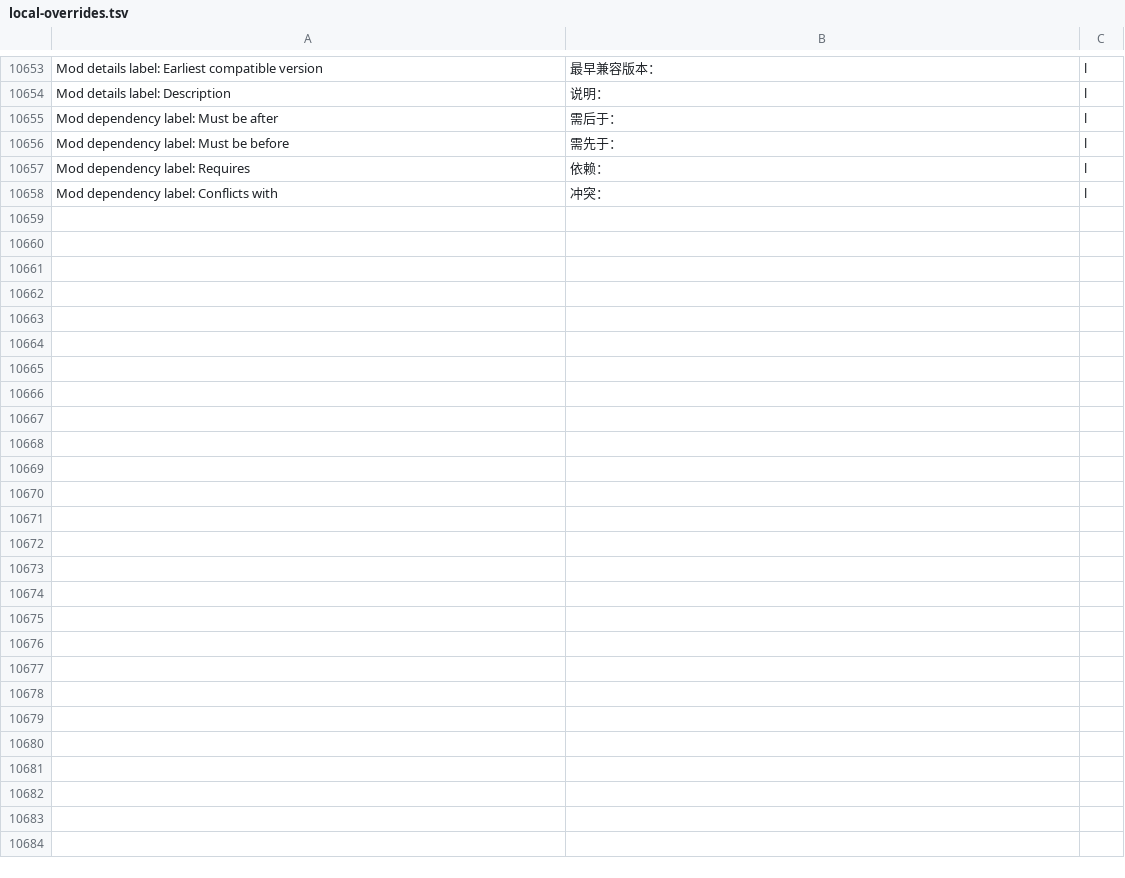
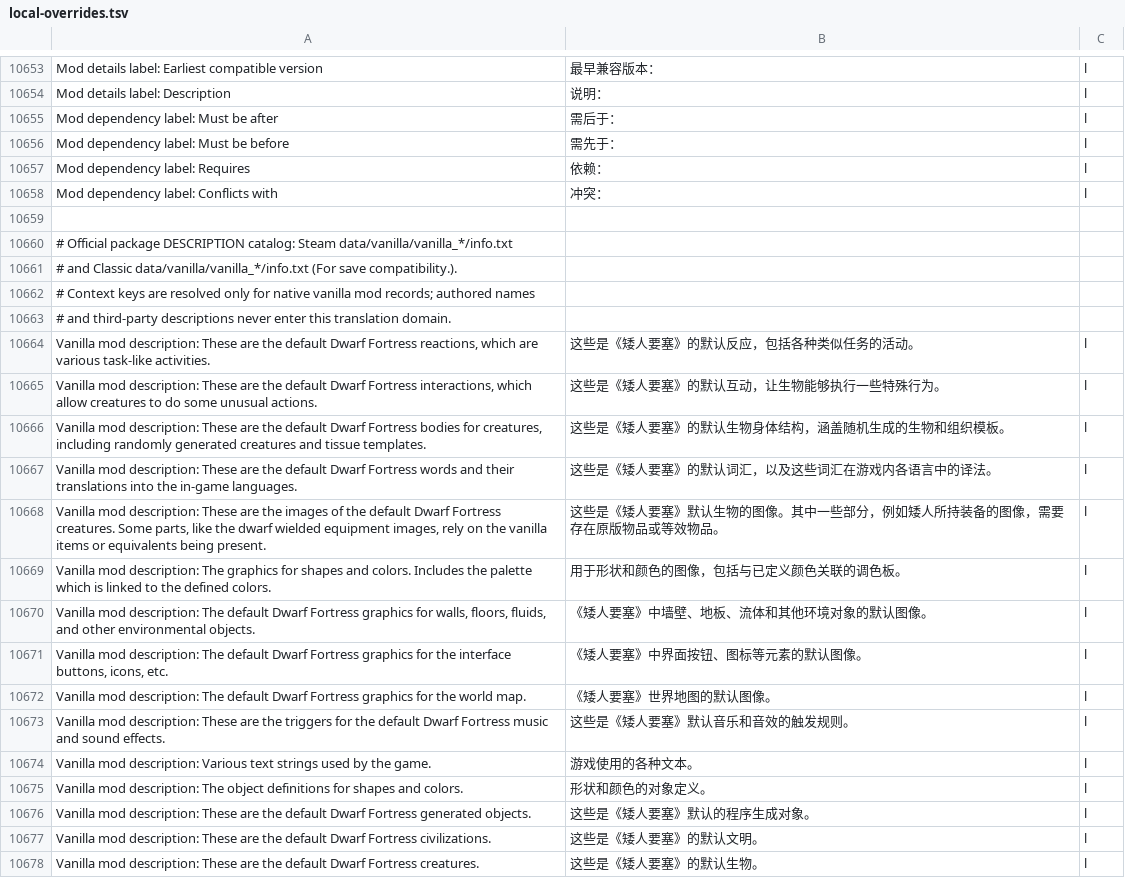
Before and after one commit to LYHGLYTX/dfcn, a TSV file: data/runtime/local-overrides.tsv, drawn as a sheet; only a part is shown, gaps mark what is left out; the diff covers the shown part only; the diff names each change by its address in the sheet, - before the commit and + after, or states it on an @@ line.

```diff
--- a/data/runtime/local-overrides.tsv
+++ b/data/runtime/local-overrides.tsv
+row 10659: (empty)
+row 10660: # Official package DESCRIPTION catalog: Steam data/vanilla/vanilla_*/info.txt
+row 10661: # and Classic data/vanilla/vanilla_*/info.txt (For save compatibility.).
+row 10662: # Context keys are resolved only for native vanilla mod records; authored names
+row 10663: # and third-party descriptions never enter this translation domain.
+row 10664: Vanilla mod description: These are the default Dwarf Fortress reactions, which are various task-like activities. | 这些是《矮人要塞》的默认反应，包括各种类似任务的活动。 | l
+row 10665: Vanilla mod description: These are the default Dwarf Fortress interactions, which allow creatures to do some unusual actions. | 这些是《矮人要塞》的默认互动，让生物能够执行一些特殊行为。 | l
+row 10666: Vanilla mod description: These are the default Dwarf Fortress bodies for creatures, including randomly generated creatures and tissue templates. | 这些是《矮人要塞》的默认生物身体结构，涵盖随机生成的生物和组织模板。 | l
+row 10667: Vanilla mod description: These are the default Dwarf Fortress words and their translations into the in-game languages. | 这些是《矮人要塞》的默认词汇，以及这些词汇在游戏内各语言中的译法。 | l
+row 10668: Vanilla mod description: These are the images of the default Dwarf Fortress creatures. Some parts, like the dwarf wielded equipment images, rely on the vanilla items or equivalents being present. | 这些是《矮人要塞》默认生物的图像。其中一些部分，例如矮人所持装备的图像，需要存在原版物品或等效物品。 | l
+row 10669: Vanilla mod description: The graphics for shapes and colors. Includes the palette which is linked to the defined colors. | 用于形状和颜色的图像，包括与已定义颜色关联的调色板。 | l
+row 10670: Vanilla mod description: The default Dwarf Fortress graphics for walls, floors, fluids, and other environmental objects. | 《矮人要塞》中墙壁、地板、流体和其他环境对象的默认图像。 | l
+row 10671: Vanilla mod description: The default Dwarf Fortress graphics for the interface buttons, icons, etc. | 《矮人要塞》中界面按钮、图标等元素的默认图像。 | l
+row 10672: Vanilla mod description: The default Dwarf Fortress graphics for the world map. | 《矮人要塞》世界地图的默认图像。 | l
+row 10673: Vanilla mod description: These are the triggers for the default Dwarf Fortress music and sound effects. | 这些是《矮人要塞》默认音乐和音效的触发规则。 | l
+row 10674: Vanilla mod description: Various text strings used by the game. | 游戏使用的各种文本。 | l
+row 10675: Vanilla mod description: The object definitions for shapes and colors. | 形状和颜色的对象定义。 | l
+row 10676: Vanilla mod description: These are the default Dwarf Fortress generated objects. | 这些是《矮人要塞》默认的程序生成对象。 | l
+row 10677: Vanilla mod description: These are the default Dwarf Fortress civilizations. | 这些是《矮人要塞》的默认文明。 | l
+row 10678: Vanilla mod description: These are the default Dwarf Fortress creatures. | 这些是《矮人要塞》的默认生物。 | l
```
Also changed, not shown: 11 added rows elsewhere in this file, 9 other files.
